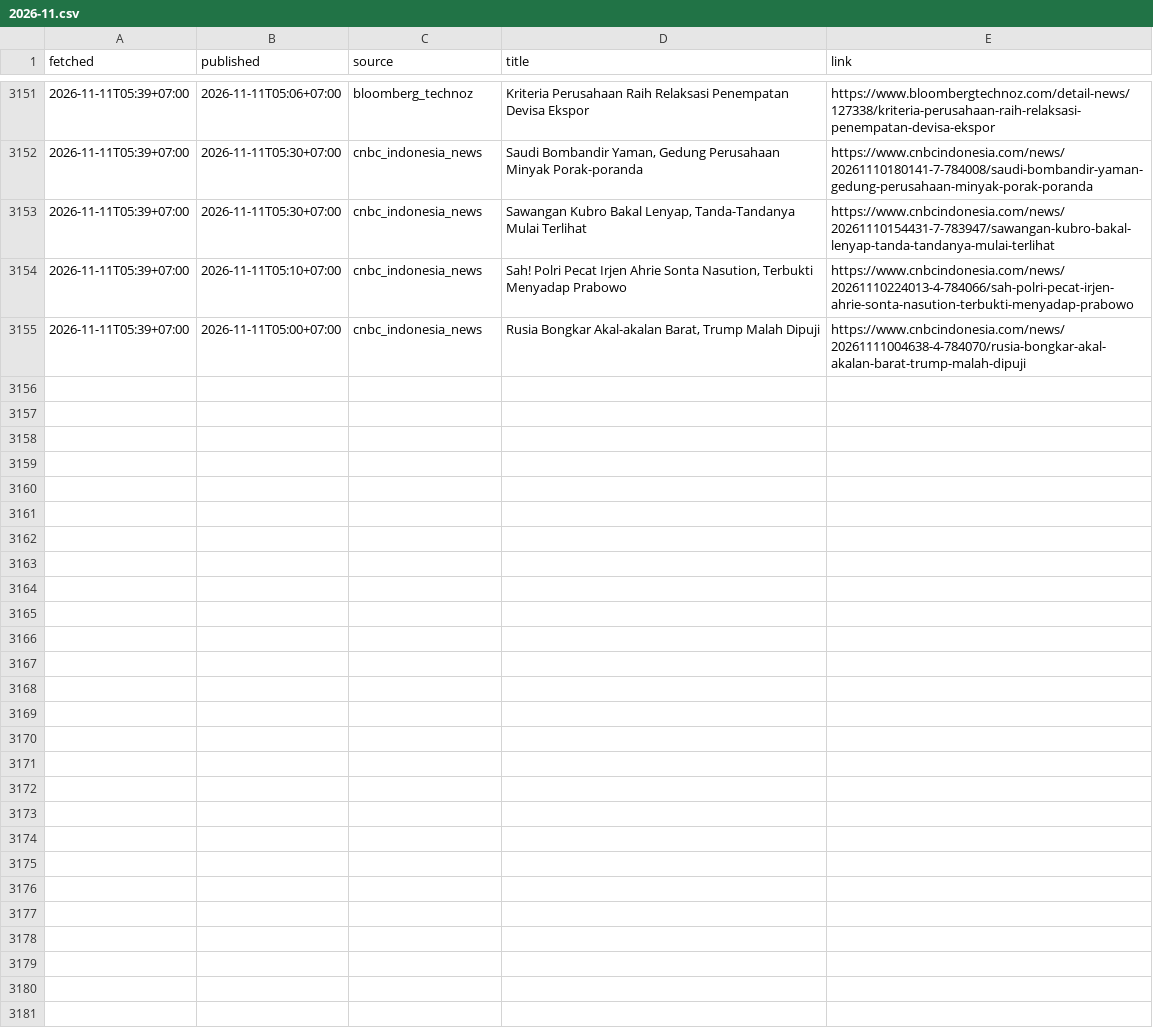
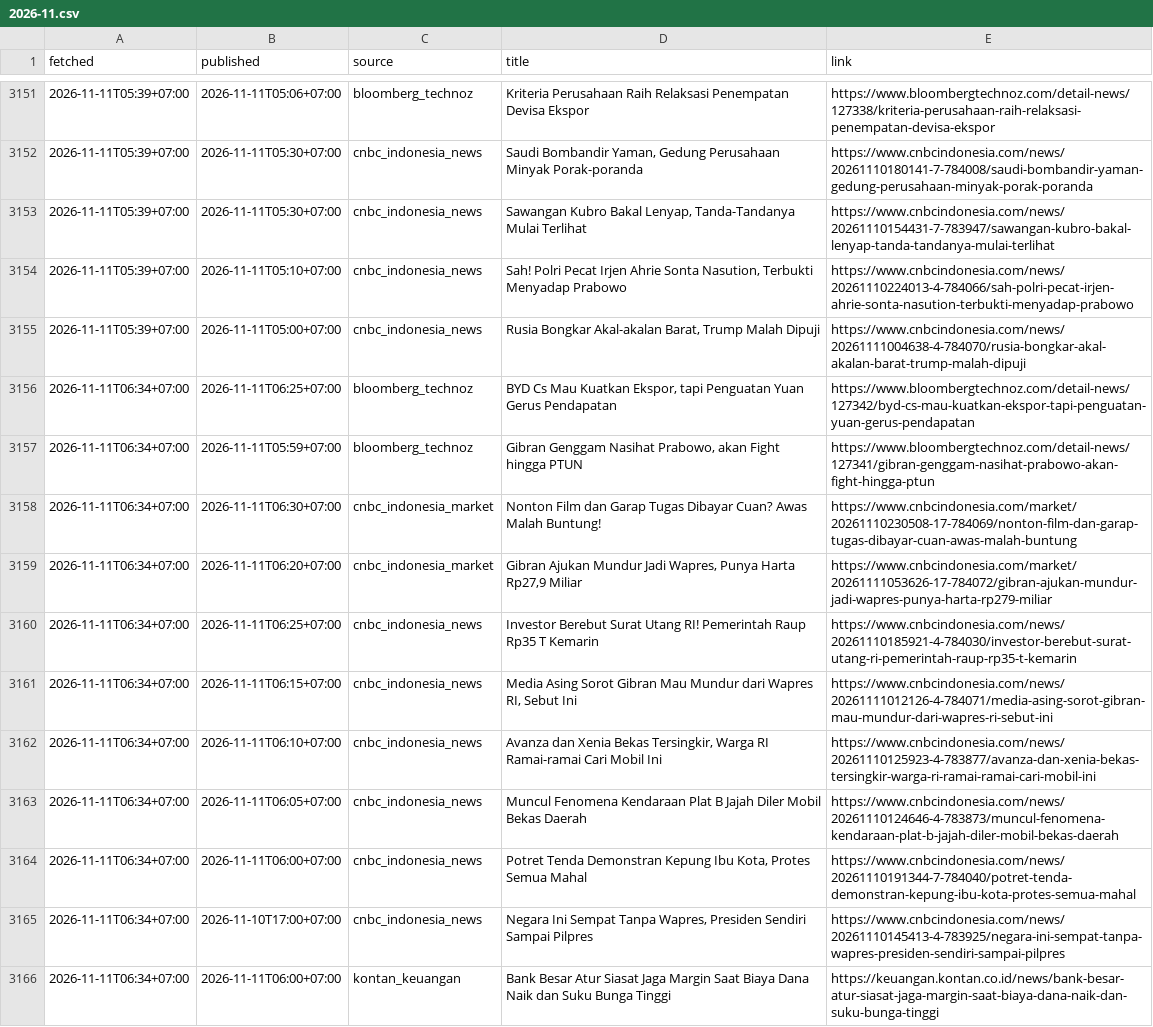
Before and after one commit to annas820/idx, a CSV file: news/2026-11.csv, drawn as a sheet; only a part is shown, gaps mark what is left out; the diff names each change by its address in the sheet, - before the commit and + after, or states it on an @@ line.

```diff
--- a/news/2026-11.csv
+++ b/news/2026-11.csv
+row 3156: 2026-11-11T06:34+07:00 | 2026-11-11T06:25+07:00 | bloomberg_technoz | BYD Cs Mau Kuatkan Ekspor, tapi Penguatan Yuan Gerus Pendapatan | https://www.bloombergtechnoz.com/detail-news/127342/byd-cs-mau-kuatkan-ekspor-tapi-penguatan-yuan-gerus-pendapatan
+row 3157: 2026-11-11T06:34+07:00 | 2026-11-11T05:59+07:00 | bloomberg_technoz | Gibran Genggam Nasihat Prabowo, akan Fight hingga PTUN | https://www.bloombergtechnoz.com/detail-news/127341/gibran-genggam-nasihat-prabowo-akan-fight-hingga-ptun
+row 3158: 2026-11-11T06:34+07:00 | 2026-11-11T06:30+07:00 | cnbc_indonesia_market | Nonton Film dan Garap Tugas Dibayar Cuan? Awas Malah Buntung! | https://www.cnbcindonesia.com/market/20261110230508-17-784069/nonton-film-dan-garap-tugas-dibayar-cuan-awas-malah-buntung
+row 3159: 2026-11-11T06:34+07:00 | 2026-11-11T06:20+07:00 | cnbc_indonesia_market | Gibran Ajukan Mundur Jadi Wapres, Punya Harta Rp27,9 Miliar | https://www.cnbcindonesia.com/market/20261111053626-17-784072/gibran-ajukan-mundur-jadi-wapres-punya-harta-rp279-miliar
+row 3160: 2026-11-11T06:34+07:00 | 2026-11-11T06:25+07:00 | cnbc_indonesia_news | Investor Berebut Surat Utang RI! Pemerintah Raup Rp35 T Kemarin | https://www.cnbcindonesia.com/news/20261110185921-4-784030/investor-berebut-surat-utang-ri-pemerintah-raup-rp35-t-kemarin
+row 3161: 2026-11-11T06:34+07:00 | 2026-11-11T06:15+07:00 | cnbc_indonesia_news | Media Asing Sorot Gibran Mau Mundur dari Wapres RI, Sebut Ini | https://www.cnbcindonesia.com/news/20261111012126-4-784071/media-asing-sorot-gibran-mau-mundur-dari-wapres-ri-sebut-ini
+row 3162: 2026-11-11T06:34+07:00 | 2026-11-11T06:10+07:00 | cnbc_indonesia_news | Avanza dan Xenia Bekas Tersingkir, Warga RI Ramai-ramai Cari Mobil Ini | https://www.cnbcindonesia.com/news/20261110125923-4-783877/avanza-dan-xenia-bekas-tersingkir-warga-ri-ramai-ramai-cari-mobil-ini
+row 3163: 2026-11-11T06:34+07:00 | 2026-11-11T06:05+07:00 | cnbc_indonesia_news | Muncul Fenomena Kendaraan Plat B Jajah Diler Mobil Bekas Daerah | https://www.cnbcindonesia.com/news/20261110124646-4-783873/muncul-fenomena-kendaraan-plat-b-jajah-diler-mobil-bekas-daerah
+row 3164: 2026-11-11T06:34+07:00 | 2026-11-11T06:00+07:00 | cnbc_indonesia_news | Potret Tenda Demonstran Kepung Ibu Kota, Protes Semua Mahal | https://www.cnbcindonesia.com/news/20261110191344-7-784040/potret-tenda-demonstran-kepung-ibu-kota-protes-semua-mahal
+row 3165: 2026-11-11T06:34+07:00 | 2026-11-10T17:00+07:00 | cnbc_indonesia_news | Negara Ini Sempat Tanpa Wapres, Presiden Sendiri Sampai Pilpres | https://www.cnbcindonesia.com/news/20261110145413-4-783925/negara-ini-sempat-tanpa-wapres-presiden-sendiri-sampai-pilpres
+row 3166: 2026-11-11T06:34+07:00 | 2026-11-11T06:00+07:00 | kontan_keuangan | Bank Besar Atur Siasat Jaga Margin Saat Biaya Dana Naik dan Suku Bunga Tinggi | https://keuangan.kontan.co.id/news/bank-besar-atur-siasat-jaga-margin-saat-biaya-dana-naik-dan-suku-bunga-tinggi
```
Also changed, not shown: 2 other files.
